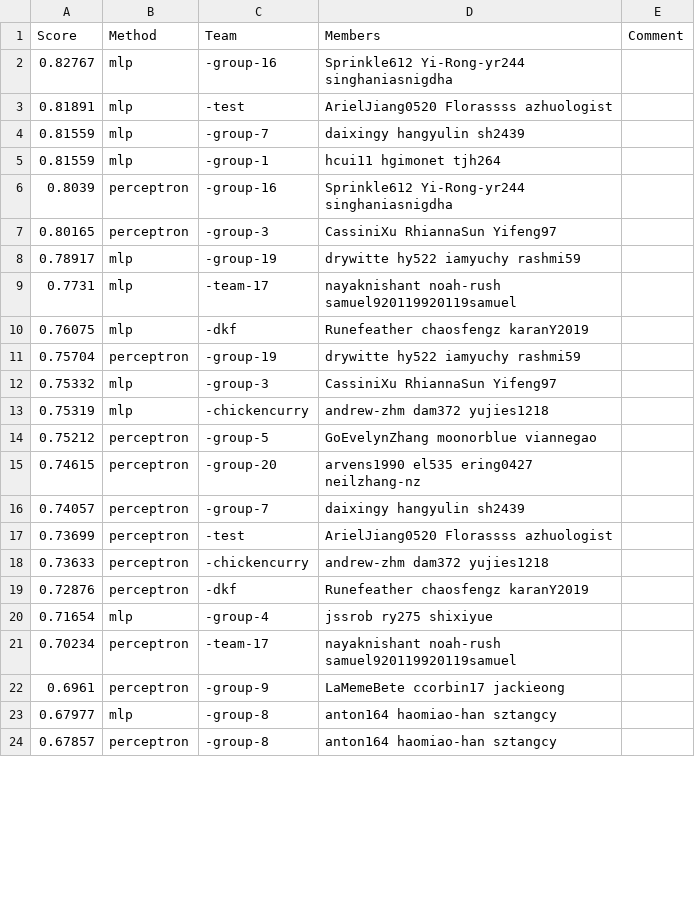
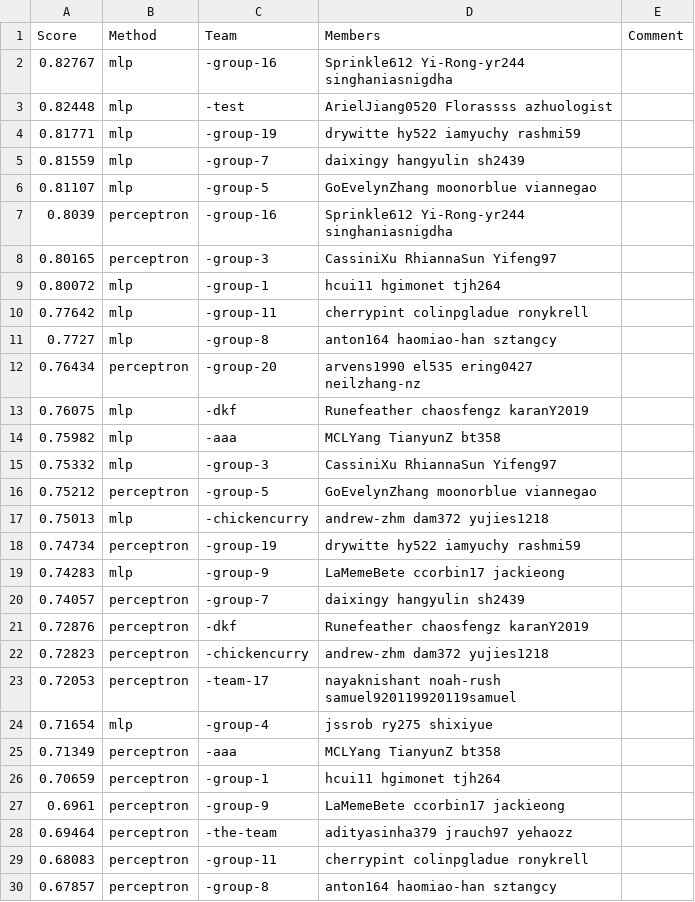
Before and after one commit to cornell-cs5740-21sp/leaderboards, a CSV file: assignment1/leaderboard_newsgroup.csv, drawn as a sheet; only a part is shown; the diff covers the shown part only.

Commit message:
Leaderboard Update

```diff
--- a/assignment1/leaderboard_newsgroup.csv
+++ b/assignment1/leaderboard_newsgroup.csv
@@ -2,23 +2,29 @@ Score,Method,Team,Members,Comment
 0.82767,mlp,-group-16,Sprinkle612 Yi-Rong-yr244 singhaniasnigdha,
-0.81891,mlp,-test,ArielJiang0520 Florassss azhuologist,
+0.82448,mlp,-test,ArielJiang0520 Florassss azhuologist,
+0.81771,mlp,-group-19,drywitte hy522 iamyuchy rashmi59,
 0.81559,mlp,-group-7,daixingy hangyulin sh2439,
-0.81559,mlp,-group-1,hcui11 hgimonet tjh264,
+0.81107,mlp,-group-5,GoEvelynZhang moonorblue viannegao,
 0.8039,perceptron,-group-16,Sprinkle612 Yi-Rong-yr244 singhaniasnigdha,
 0.80165,perceptron,-group-3,CassiniXu RhiannaSun Yifeng97,
-0.78917,mlp,-group-19,drywitte hy522 iamyuchy rashmi59,
-0.7731,mlp,-team-17,nayaknishant noah-rush samuel920119920119samuel,
+0.80072,mlp,-group-1,hcui11 hgimonet tjh264,
+0.77642,mlp,-group-11,cherrypint colinpgladue ronykrell,
+0.7727,mlp,-group-8,anton164 haomiao-han sztangcy,
+0.76434,perceptron,-group-20,arvens1990 el535 ering0427 neilzhang-nz,
 0.76075,mlp,-dkf,Runefeather chaosfengz karanY2019,
-0.75704,perceptron,-group-19,drywitte hy522 iamyuchy rashmi59,
+0.75982,mlp,-aaa,MCLYang TianyunZ bt358,
 0.75332,mlp,-group-3,CassiniXu RhiannaSun Yifeng97,
-0.75319,mlp,-chickencurry,andrew-zhm dam372 yujies1218,
 0.75212,perceptron,-group-5,GoEvelynZhang moonorblue viannegao,
-0.74615,perceptron,-group-20,arvens1990 el535 ering0427 neilzhang-nz,
+0.75013,mlp,-chickencurry,andrew-zhm dam372 yujies1218,
+0.74734,perceptron,-group-19,drywitte hy522 iamyuchy rashmi59,
+0.74283,mlp,-group-9,LaMemeBete ccorbin17 jackieong,
 0.74057,perceptron,-group-7,daixingy hangyulin sh2439,
-0.73699,perceptron,-test,ArielJiang0520 Florassss azhuologist,
-0.73633,perceptron,-chickencurry,andrew-zhm dam372 yujies1218,
 0.72876,perceptron,-dkf,Runefeather chaosfengz karanY2019,
+0.72823,perceptron,-chickencurry,andrew-zhm dam372 yujies1218,
+0.72053,perceptron,-team-17,nayaknishant noah-rush samuel920119920119samuel,
 0.71654,mlp,-group-4,jssrob ry275 shixiyue,
-0.70234,perceptron,-team-17,nayaknishant noah-rush samuel920119920119samuel,
+0.71349,perceptron,-aaa,MCLYang TianyunZ bt358,
+0.70659,perceptron,-group-1,hcui11 hgimonet tjh264,
 0.6961,perceptron,-group-9,LaMemeBete ccorbin17 jackieong,
-0.67977,mlp,-group-8,anton164 haomiao-han sztangcy,
+0.69464,perceptron,-the-team,adityasinha379 jrauch97 yehaozz,
+0.68083,perceptron,-group-11,cherrypint colinpgladue ronykrell,
 0.67857,perceptron,-group-8,anton164 haomiao-han sztangcy,
```
Also changed, not shown: 5 added rows, 9 removed rows and 2 edited cells elsewhere in this file.
